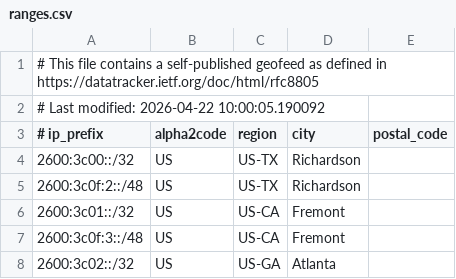
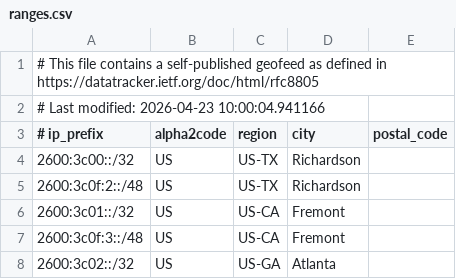
Before and after one commit to duyhenryer/cloud-ip-ranges, a CSV file: data/linode/ranges.csv, drawn as a sheet; only a part is shown.

Commit message:
chore: update IP ranges - 2026-04-23 13:19:07 UTC

```diff
--- a/data/linode/ranges.csv
+++ b/data/linode/ranges.csv
@@ -1,3 +1,3 @@
 # This file contains a self-published geofeed as defined in https://datatracker.ietf.org/doc/html/rfc8805
-# Last modified: 2026-04-22 10:00:05.190092
+# Last modified: 2026-04-23 10:00:04.941166
 # ip_prefix, alpha2code, region, city, postal_code
```
Also changed, not shown: 4 other files.
